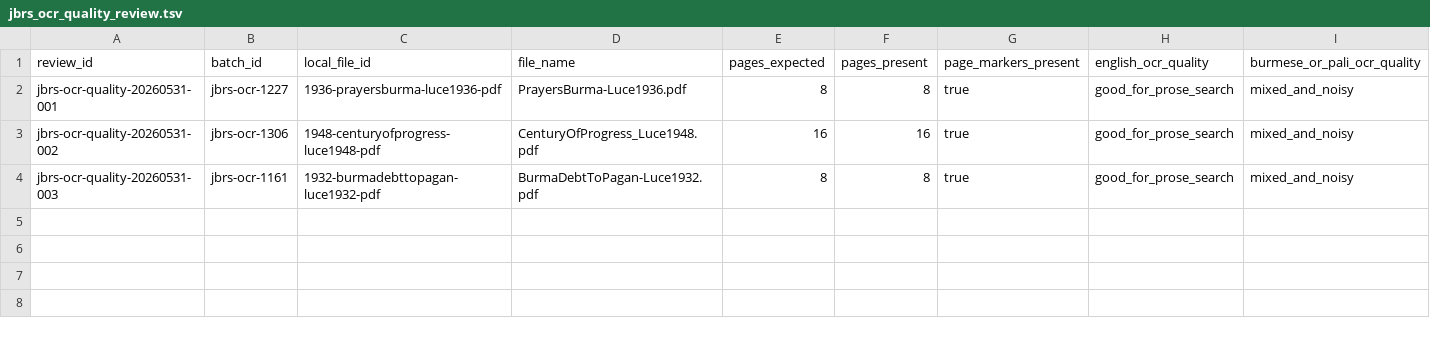
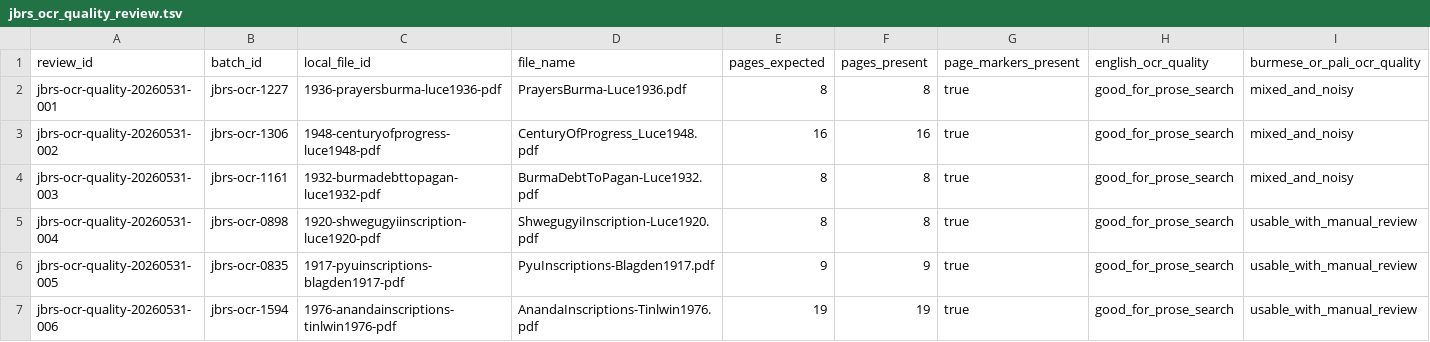
Before and after one commit to nh36/BurmeseCorpus, a TSV file: data/working/bibliography/jbrs/jbrs_ocr_quality_review.tsv, drawn as a sheet; only a part is shown; rows hold the shown columns only; the diff names each change by its address in the sheet, - before the commit and + after, or states it on an @@ line.

```diff
--- a/data/working/bibliography/jbrs/jbrs_ocr_quality_review.tsv
+++ b/data/working/bibliography/jbrs/jbrs_ocr_quality_review.tsv
+row 5: jbrs-ocr-quality-20260531-004 | jbrs-ocr-0898 | 1920-shwegugyiinscription-luce1920-pdf | ShwegugyiInscription-Luce1920.pdf | 8 | 8 | true | good_for_prose_search | usable_with_manual_review
+row 6: jbrs-ocr-quality-20260531-005 | jbrs-ocr-0835 | 1917-pyuinscriptions-blagden1917-pdf | PyuInscriptions-Blagden1917.pdf | 9 | 9 | true | good_for_prose_search | usable_with_manual_review
+row 7: jbrs-ocr-quality-20260531-006 | jbrs-ocr-1594 | 1976-anandainscriptions-tinlwin1976-pdf | AnandaInscriptions-Tinlwin1976.pdf | 19 | 19 | true | good_for_prose_search | usable_with_manual_review
```
Also changed, not shown: data/working/bibliography/jbrs/jbrs_article_reference_targets_review.tsv, data/working/bibliography/jbrs/jbrs_ocr_smoke_test_log.tsv, 14 other files.
